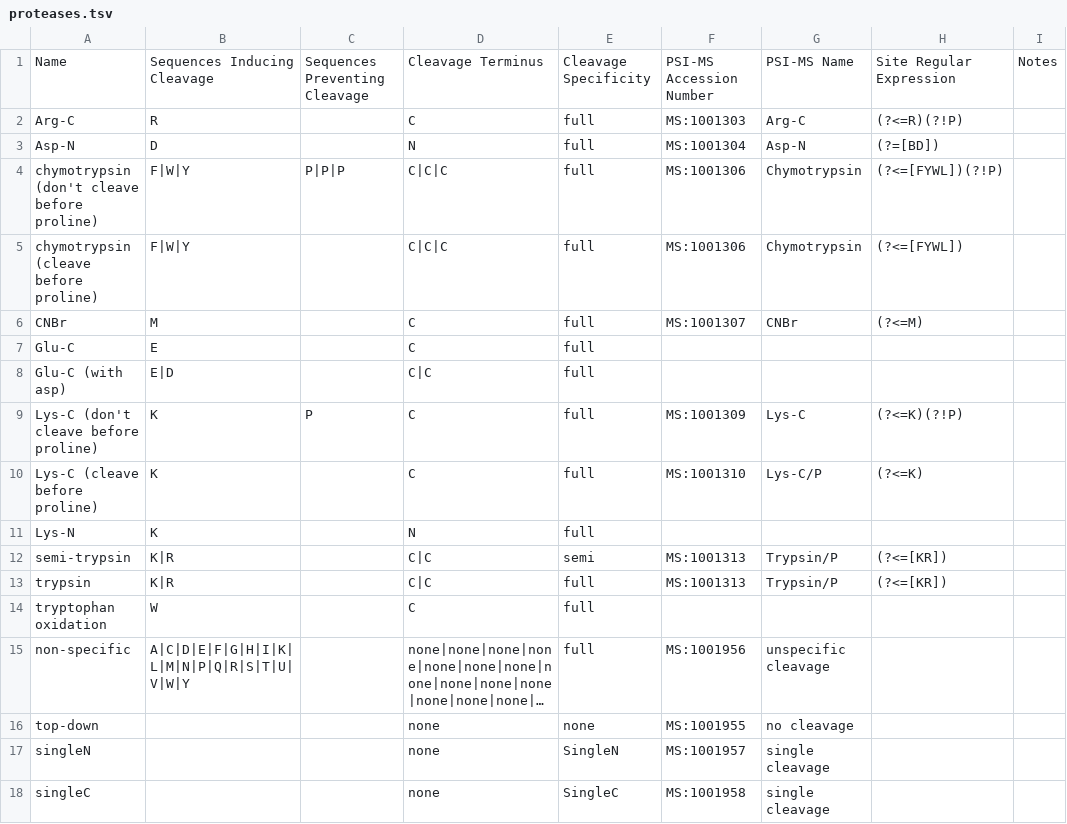
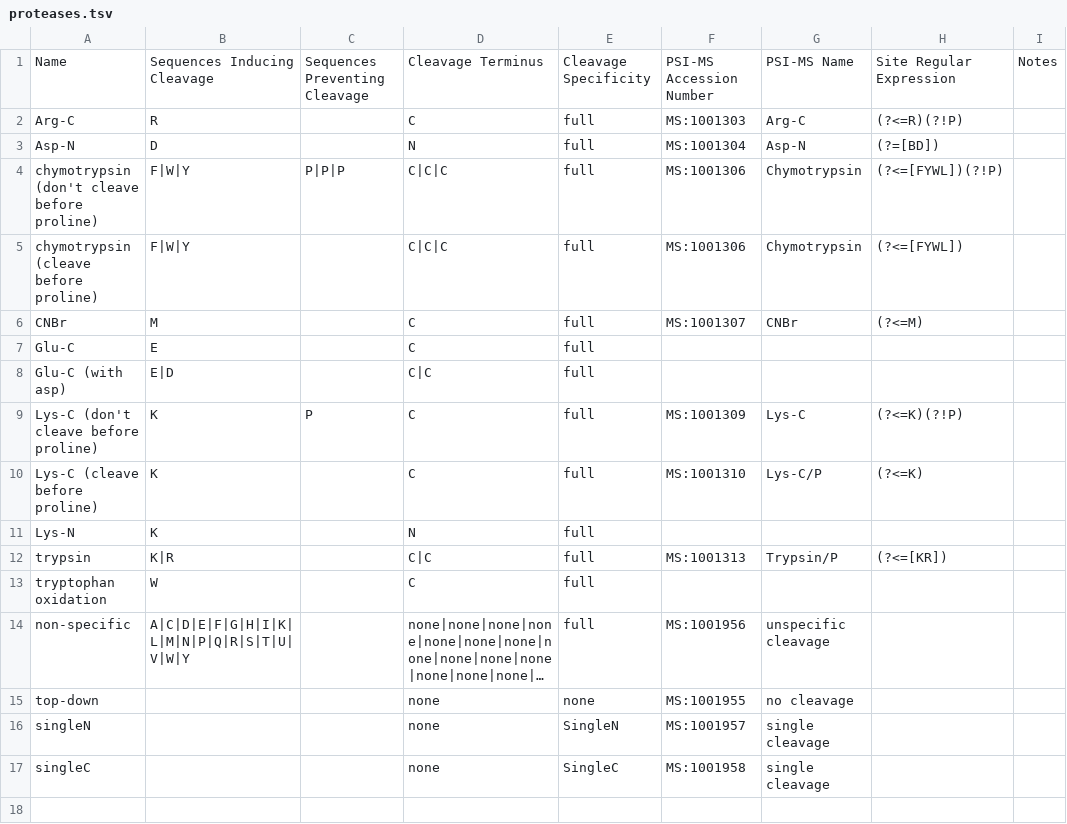
Before and after one commit to smith-chem-wisc/mzLib, a TSV file: Proteomics/ProteolyticDigestion/proteases.tsv, drawn as a sheet; long unchanged cells end in ….

Commit message:
Semi Protease: include cleavage specificity (#410)
* Update DigestionParams for speedy nonspecific enzyme search

* Save terminus in digestion

* revert unit test changes and leave a note for the future

* Add search mode type and original protease to digest params for fast nonspecific search

* Change semi proteases to detail if they are full or specific peptides. Add cleavage specificty to proteolyticpeptide to record this.

* fix double account

* update unit test pwsm initializer

* Beefy unit test and bug fixes

* Update so that non-specific are non-specific

* update peptide description with cleavage specificity

* Comments, renames, removal of Linq

* Unit test comments

* refactor unit test and singleN/C termini

* Update unit test without testcase and auxillary method

```diff
--- a/Proteomics/ProteolyticDigestion/proteases.tsv
+++ b/Proteomics/ProteolyticDigestion/proteases.tsv
@@ -11,3 +11,2 @@ Lys-C (cleave before proline)	K		C	full	MS:1001310	Lys-C/P	(?<=K)
 Lys-N	K		N	full				
-semi-trypsin	K|R		C|C	semi	MS:1001313	Trypsin/P	(?<=[KR])	
 trypsin	K|R		C|C	full	MS:1001313	Trypsin/P	(?<=[KR])	
```
Also changed, not shown: 11 other files.
